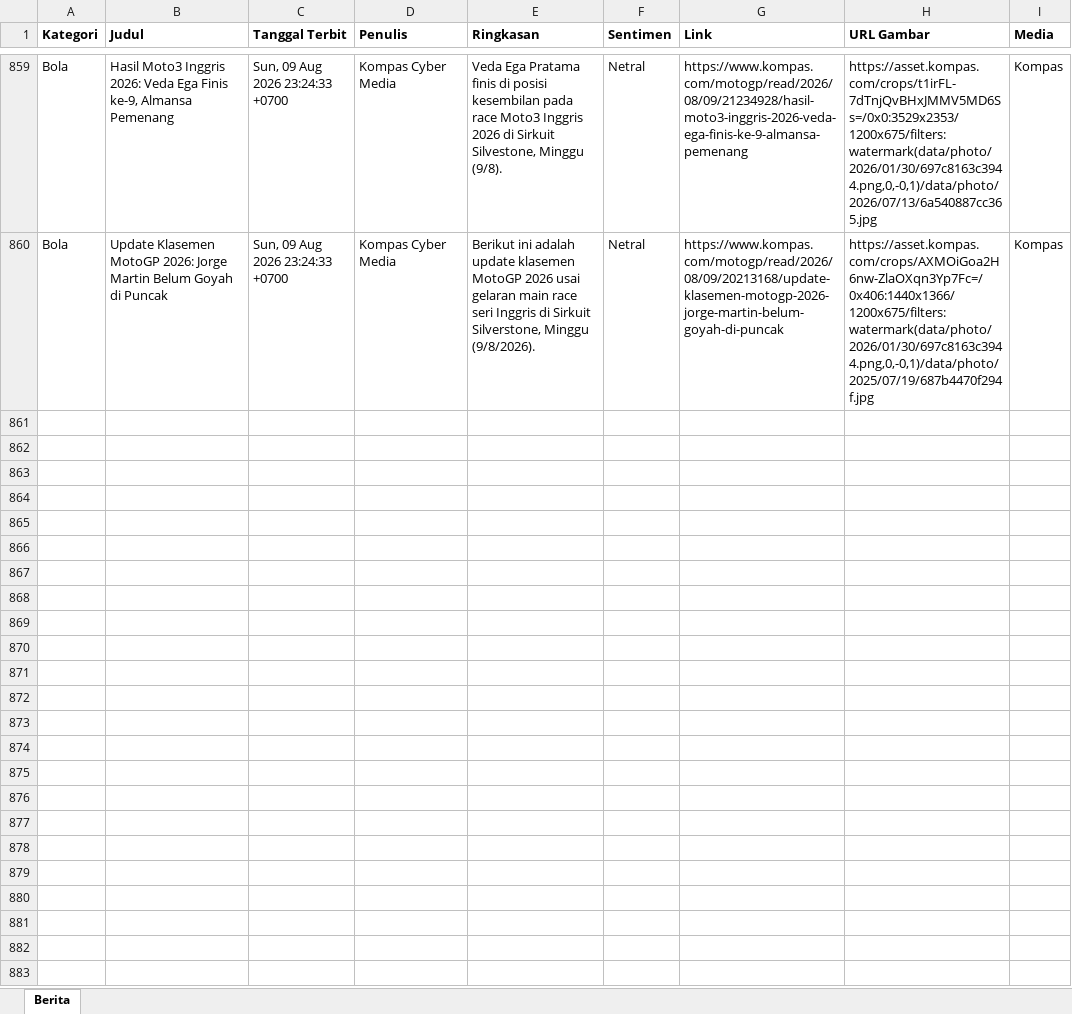
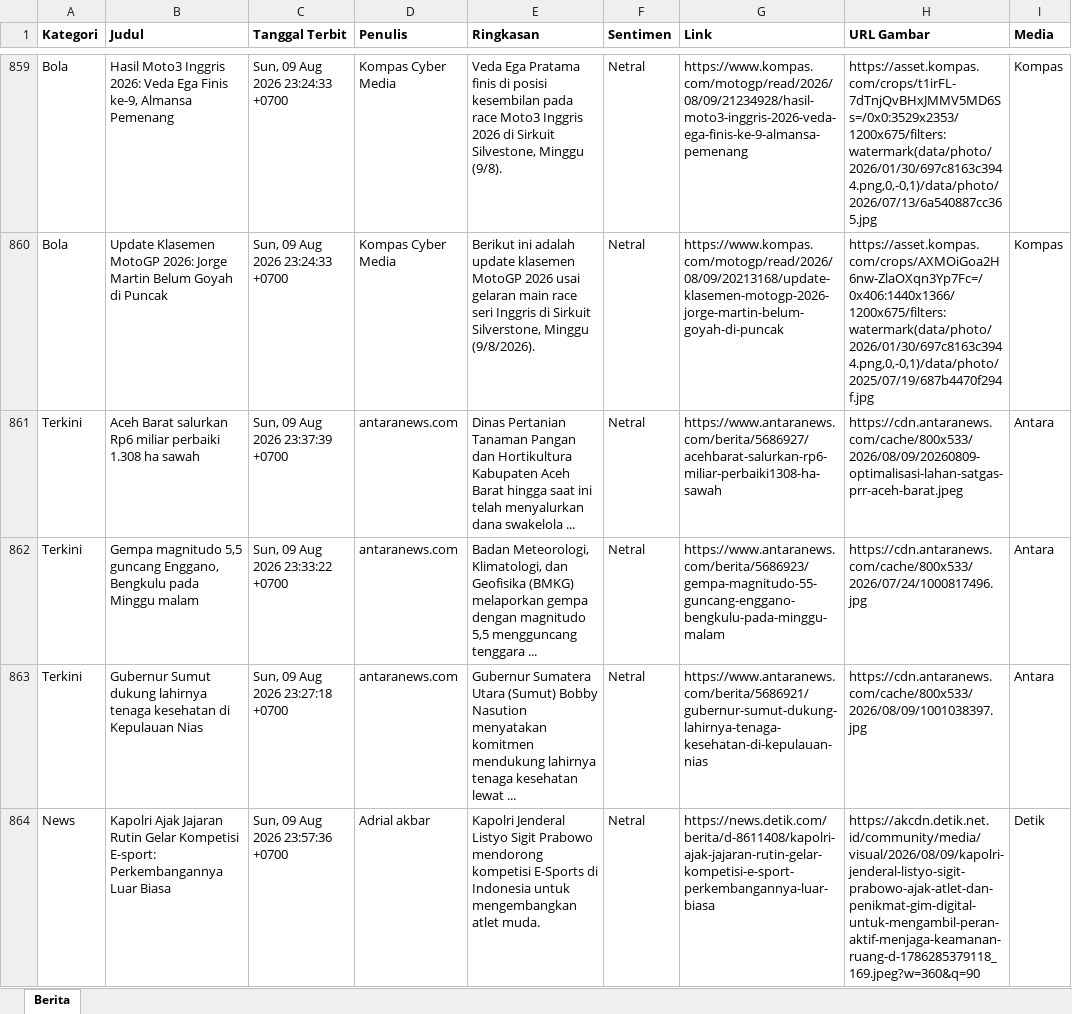
Before and after one commit to heriiskandar-pixel/scraper-berita-antara, an Excel workbook: data/berita_2026-08-09.xlsx, sheet Berita, drawn as a sheet; only a part is shown, gaps mark what is left out; values as stored, in another font and other column widths than the file's, no borders; the diff covers the shown part only; the diff names each change by its address in the sheet, - before the commit and + after, or states it on an @@ line.

```diff
--- a/data/berita_2026-08-09.xlsx (sheet Berita)
+++ b/data/berita_2026-08-09.xlsx (sheet Berita)
+row 861: Terkini | Aceh Barat salurkan Rp6 miliar perbaiki 1.308 ha sawah | Sun, 09 Aug 2026 23:37:39 +0700 | antaranews.com | Dinas Pertanian Tanaman Pangan dan Hortikultura Kabupaten Aceh Barat hingga saat ini telah menyalurkan dana swakelola ... | Netral | https://www.antaranews.com/berita/5686927/acehbarat-salurkan-rp6-miliar-perbaiki1308-ha-sawah | https://cdn.antaranews.com/cache/800x533/2026/08/09/20260809-optimalisasi-lahan-satgas-prr-aceh-barat.jpeg | Antara
+row 862: Terkini | Gempa magnitudo 5,5 guncang Enggano, Bengkulu pada Minggu malam | Sun, 09 Aug 2026 23:33:22 +0700 | antaranews.com | Badan Meteorologi, Klimatologi, dan Geofisika (BMKG) melaporkan gempa dengan magnitudo 5,5 mengguncang tenggara ... | Netral | https://www.antaranews.com/berita/5686923/gempa-magnitudo-55-guncang-enggano-bengkulu-pada-minggu-malam | https://cdn.antaranews.com/cache/800x533/2026/07/24/1000817496.jpg | Antara
+row 863: Terkini | Gubernur Sumut dukung lahirnya tenaga kesehatan di Kepulauan Nias | Sun, 09 Aug 2026 23:27:18 +0700 | antaranews.com | Gubernur Sumatera Utara (Sumut) Bobby Nasution menyatakan komitmen mendukung lahirnya tenaga kesehatan lewat ... | Netral | https://www.antaranews.com/berita/5686921/gubernur-sumut-dukung-lahirnya-tenaga-kesehatan-di-kepulauan-nias | https://cdn.antaranews.com/cache/800x533/2026/08/09/1001038397.jpg | Antara
+row 864: News | Kapolri Ajak Jajaran Rutin Gelar Kompetisi E-sport: Perkembangannya Luar Biasa | Sun, 09 Aug 2026 23:57:36 +0700 | Adrial akbar | Kapolri Jenderal Listyo Sigit Prabowo mendorong kompetisi E-Sports di Indonesia untuk mengembangkan atlet muda. | Netral | https://news.detik.com/berita/d-8611408/kapolri-ajak-jajaran-rutin-gelar-kompetisi-e-sport-perkembangannya-luar-biasa | https://akcdn.detik.net.id/community/media/visual/2026/08/09/kapolri-jenderal-listyo-sigit-prabowo-ajak-atlet-dan-penikmat-gim-digital-untuk-mengambil-peran-aktif-menjaga-keamanan-ruang-d-1786285379118_169.jpeg?w=360&q=90 | Detik
```
Also changed, not shown: 12 added rows elsewhere in this sheet, data/berita_2026-08-04.xlsx, data/berita_2026-08-05.xlsx, 5 other files.
